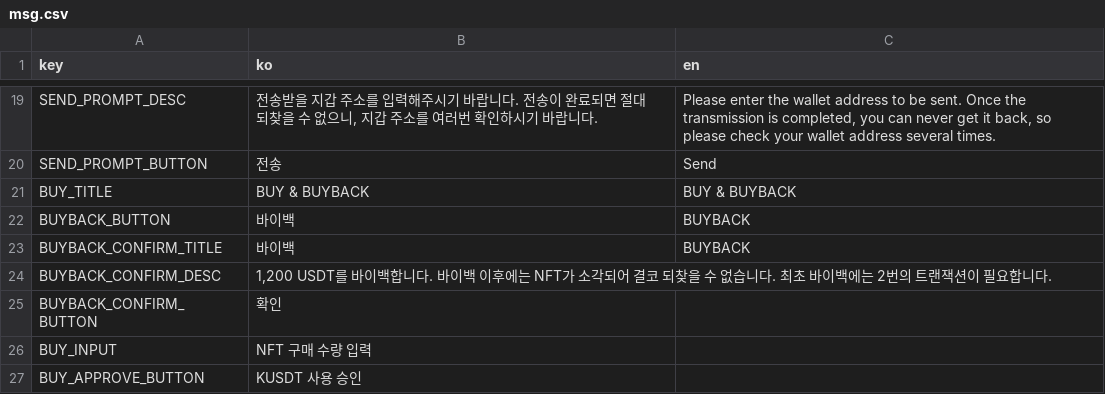
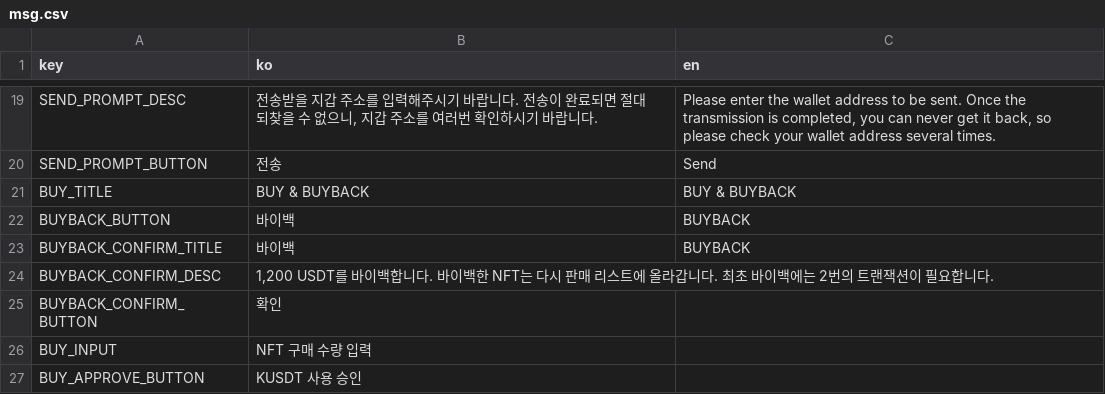
Before and after one commit to gaiaprotocol-v1/gaia-stable-dao-app, a CSV file: docs/msg.csv, drawn as a sheet; only a part is shown, gaps mark what is left out.

Commit message:
feat: buyback warning msg

```diff
--- a/docs/msg.csv
+++ b/docs/msg.csv
@@ -23,3 +23,3 @@ BUYBACK_BUTTON,바이백,BUYBACK
 BUYBACK_CONFIRM_TITLE,바이백,BUYBACK
-BUYBACK_CONFIRM_DESC,"1,200 USDT를 바이백합니다. 바이백 이후에는 NFT가 소각되어 결코 되찾을 수 없습니다. 최초 바이백에는 2번의 트랜잭션이 필요합니다.",
+BUYBACK_CONFIRM_DESC,"1,200 USDT를 바이백합니다. 바이백한 NFT는 다시 판매 리스트에 올라갑니다. 최초 바이백에는 2번의 트랜잭션이 필요합니다.",
 BUYBACK_CONFIRM_BUTTON,확인,
```
